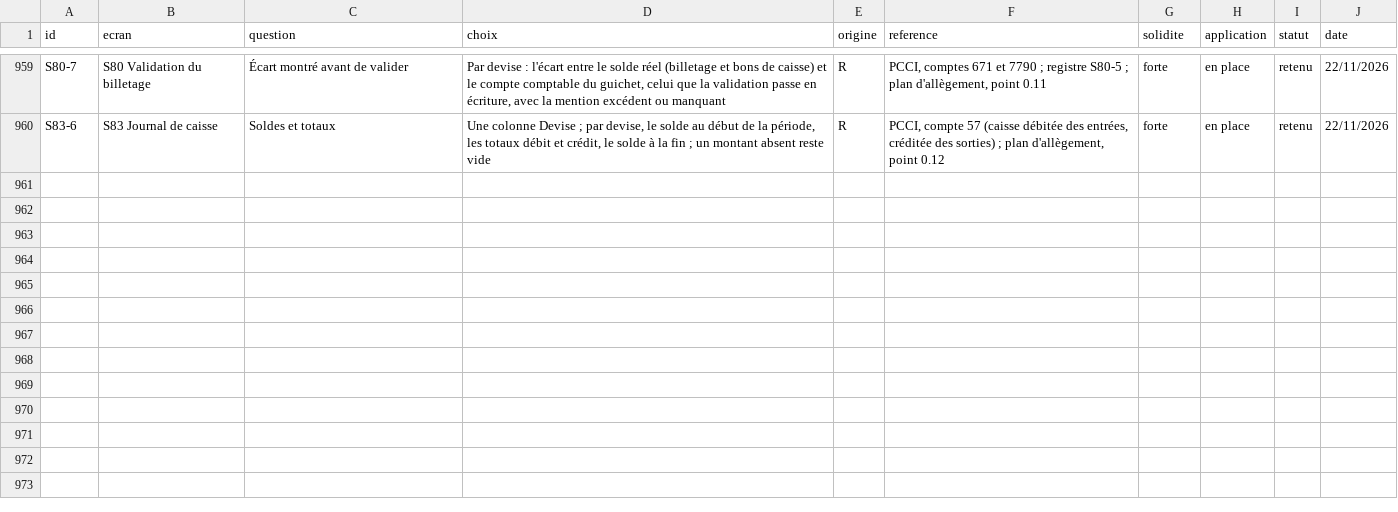
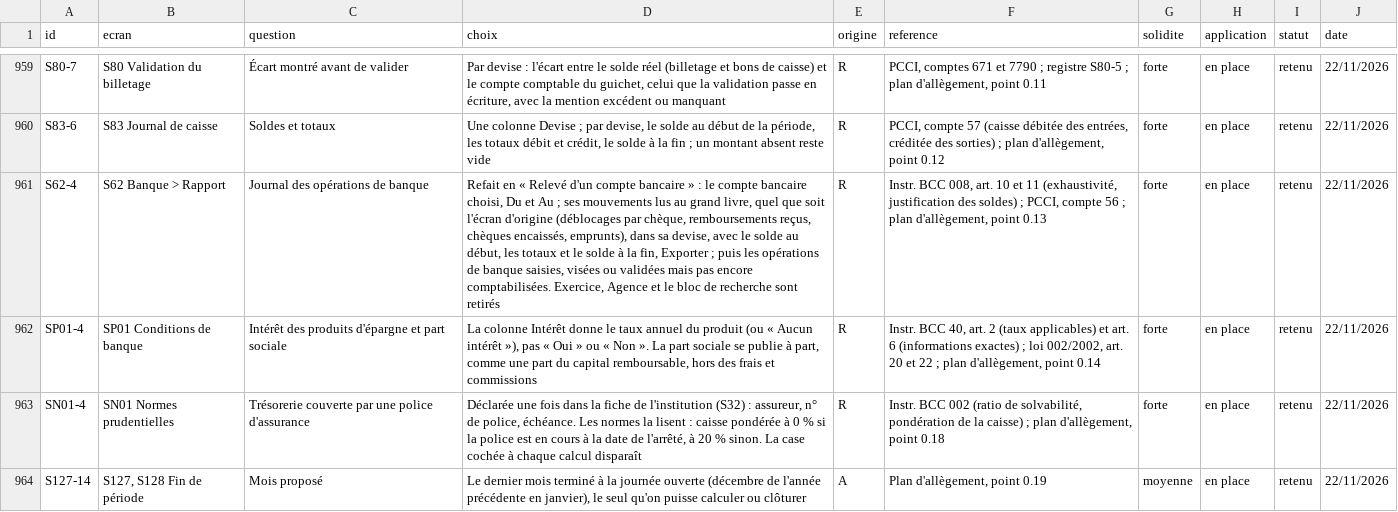
Before and after one commit to manatandu/Microfina-, a CSV file: replica/decisions.csv, drawn as a sheet; only a part is shown, gaps mark what is left out; the diff names each change by its address in the sheet, - before the commit and + after, or states it on an @@ line.

```diff
--- a/replica/decisions.csv
+++ b/replica/decisions.csv
+row 961: S62-4 | S62 Banque > Rapport | Journal des opérations de banque | Refait en « Relevé d'un compte bancaire » : le compte bancaire choisi, Du et Au ; ses mouvements lus au grand livre, quel que soit l'écran d'origine (déblocages par chèque, remboursements reçus, chèques encaissés, emprunts), dans sa devise, avec le solde au début, les totaux et le solde à la fin, Exporter ; puis les opérations de banque saisies, visées ou validées mais pas encore comptabilisées. Exercice, Agence et le bloc de recherche sont retirés | R | Instr. BCC 008, art. 10 et 11 (exhaustivité, justification des soldes) ; PCCI, compte 56 ; plan d'allègement, point 0.13 | forte | en place | retenu | 22/11/2026
+row 962: SP01-4 | SP01 Conditions de banque | Intérêt des produits d'épargne et part sociale | La colonne Intérêt donne le taux annuel du produit (ou « Aucun intérêt »), pas « Oui » ou « Non ». La part sociale se publie à part, comme une part du capital remboursable, hors des frais et commissions | R | Instr. BCC 40, art. 2 (taux applicables) et art. 6 (informations exactes) ; loi 002/2002, art. 20 et 22 ; plan d'allègement, point 0.14 | forte | en place | retenu | 22/11/2026
+row 963: SN01-4 | SN01 Normes prudentielles | Trésorerie couverte par une police d'assurance | Déclarée une fois dans la fiche de l'institution (S32) : assureur, n° de police, échéance. Les normes la lisent : caisse pondérée à 0 % si la police est en cours à la date de l'arrêté, à 20 % sinon. La case cochée à chaque calcul disparaît | R | Instr. BCC 002 (ratio de solvabilité, pondération de la caisse) ; plan d'allègement, point 0.18 | forte | en place | retenu | 22/11/2026
+row 964: S127-14 | S127, S128 Fin de période | Mois proposé | Le dernier mois terminé à la journée ouverte (décembre de l'année précédente en janvier), le seul qu'on puisse calculer ou clôturer | A | Plan d'allègement, point 0.19 | moyenne | en place | retenu | 22/11/2026
```
Also changed, not shown: replica/allegement.csv, 19 other files.
